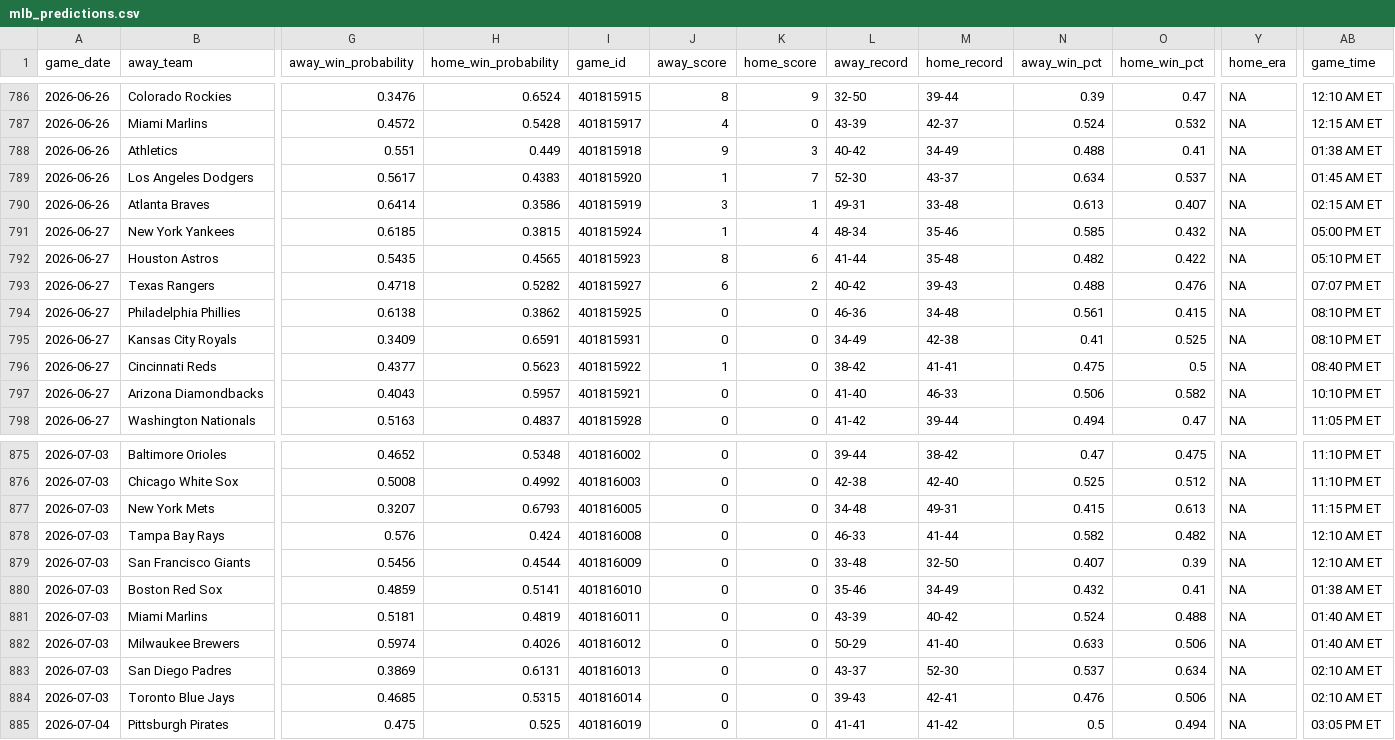
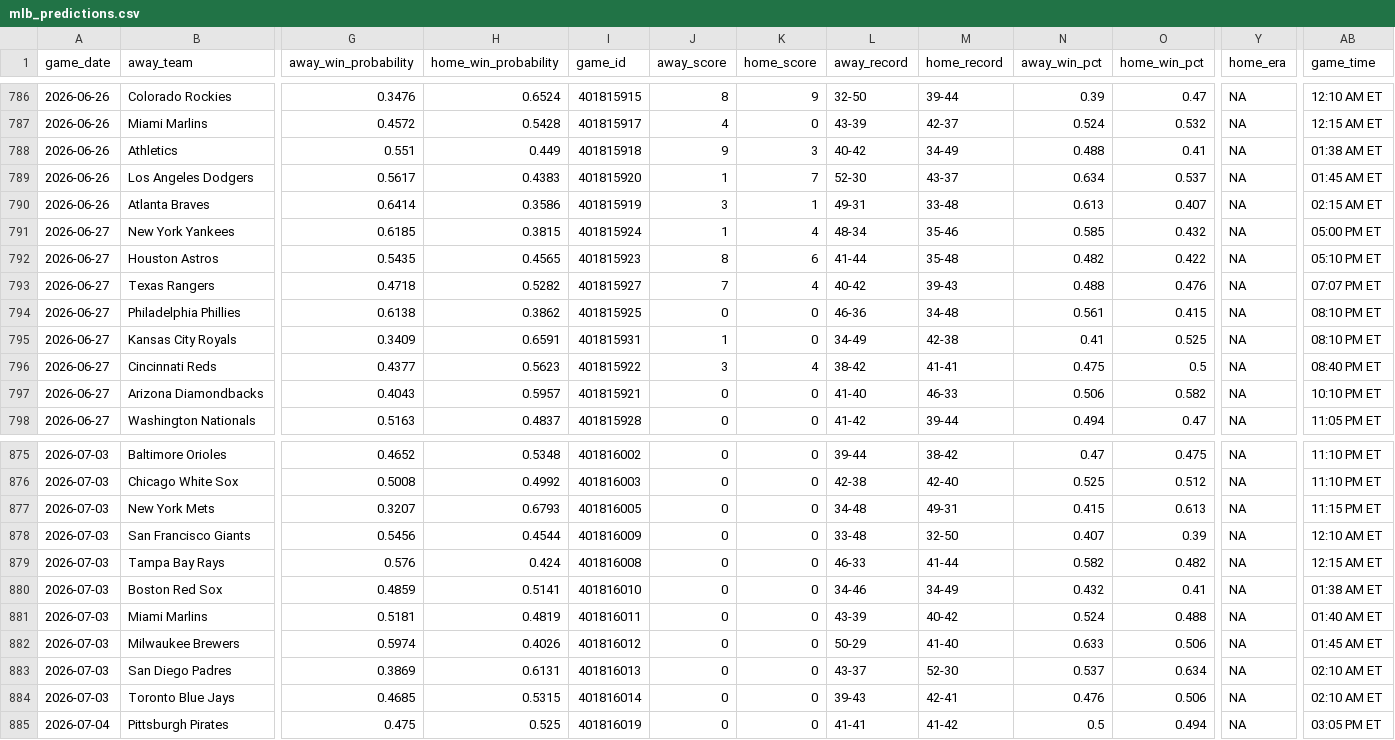
Before and after one commit to mfradkin2/mlb-predictions, a CSV file: mlb_predictions.csv, drawn as a sheet; only a part is shown, gaps mark what is left out; removed rows and columns are numbered as before the commit, all else as after; rows hold the shown columns only; the diff names each change by its address in the sheet, - before the commit and + after, or states it on an @@ line.

```diff
--- a/mlb_predictions.csv
+++ b/mlb_predictions.csv
-J793 (away_score): 6
+J793 (away_score): 7
-K793 (home_score): 2
+K793 (home_score): 4
-J795 (away_score): 0
+J795 (away_score): 1
-J796 (away_score): 1
+J796 (away_score): 3
-K796 (home_score): 0
+K796 (home_score): 4
-row 878: 2026-07-03 | Tampa Bay Rays | 0.576 | 0.424 | 401816008 | 0 | 0 | 46-33 | 41-44 | 0.582 | 0.482 | NA | 12:10 AM ET
+row 879: 2026-07-03 | Tampa Bay Rays | 0.576 | 0.424 | 401816008 | 0 | 0 | 46-33 | 41-44 | 0.582 | 0.482 | NA | 12:15 AM ET
-L880 (away_record): 35-46
+L880 (away_record): 34-46
-AB882 (game_time): 01:40 AM ET
+AB882 (game_time): 01:45 AM ET
```
Also changed, not shown: 1 other file.
